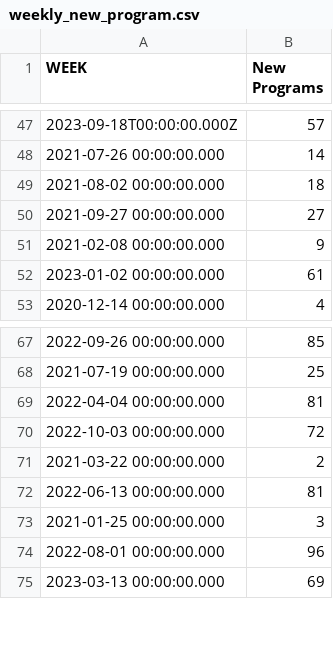
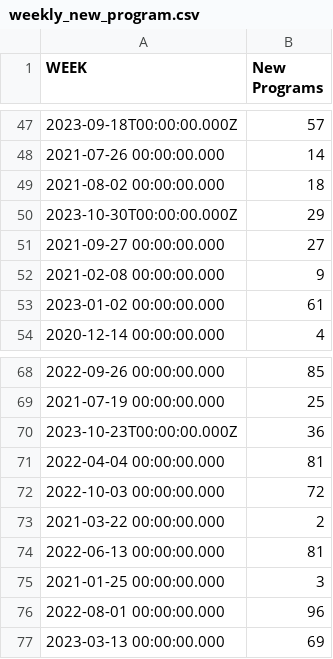
Before and after one commit to spire-fyi/spire_fyi, a CSV file: data/weekly_new_program.csv, drawn as a sheet; only a part is shown, gaps mark what is left out; the diff names each change by its address in the sheet, - before the commit and + after, or states it on an @@ line.

```diff
--- a/data/weekly_new_program.csv
+++ b/data/weekly_new_program.csv
+row 50: 2023-10-30T00:00:00.000Z | 29
+row 70: 2023-10-23T00:00:00.000Z | 36
```
Also changed, not shown: data/all_programs_flipside_labels.csv, data/top_staker_interactions.csv, 22 other files.
